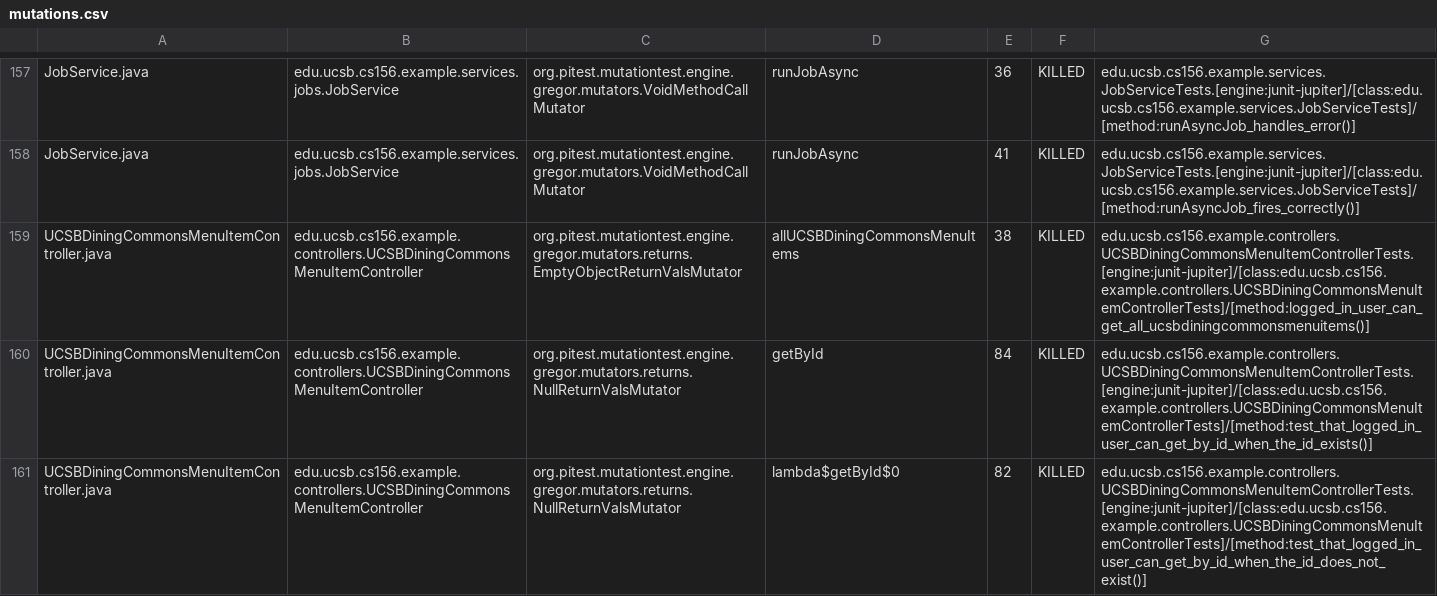
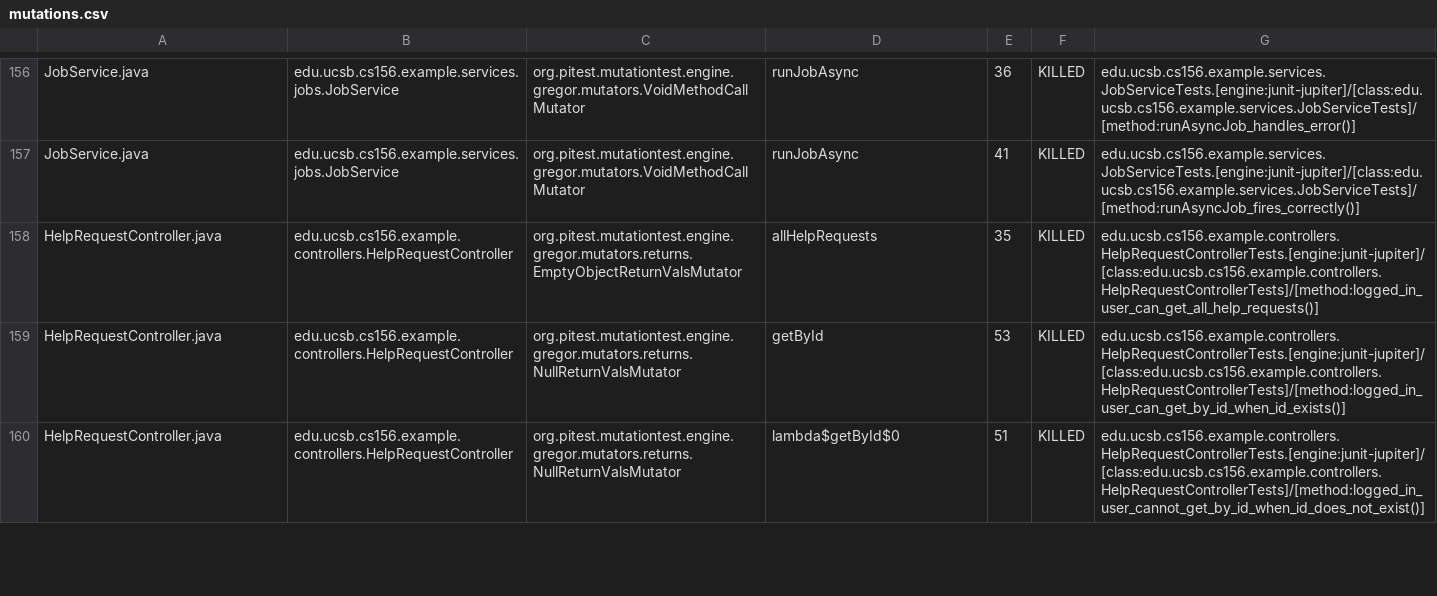
Before and after one commit to ucsb-cs156-f26/team01-f26-10, a CSV file: pitest/mutations.csv, drawn as a sheet; only a part is shown, gaps mark what is left out; the diff covers the shown part only.

Commit message:
Deploying to gh-pages from @ ucsb-cs156-f26/team01-f26-10@3f36770d1ce3eb27864fd270c187dbf9eb57080d 🚀

```diff
--- a/pitest/mutations.csv
+++ b/pitest/mutations.csv
@@ -158,4 +157,4 @@ JobService.java,edu.ucsb.cs156.example.services.jobs.JobService,org.pitest.mutat
 JobService.java,edu.ucsb.cs156.example.services.jobs.JobService,org.pitest.mutationtest.engine.gregor.mutators.VoidMethodCallMutator,runJobAsync,41,KILLED,edu.ucsb.cs156.example.services.JobServiceTests.[engine:junit-jupiter]/[class:edu.ucsb.cs156.example.services.JobServiceTests]/[method:runAsyncJob_fires_correctly()]
-UCSBDiningCommonsMenuItemController.java,edu.ucsb.cs156.example.controllers.UCSBDiningCommonsMenuItemController,org.pitest.mutationtest.engine.gregor.mutators.returns.EmptyObjectReturnValsMutator,allUCSBDiningCommonsMenuItems,38,KILLED,edu.ucsb.cs156.example.controllers.UCSBDiningCommonsMenuItemControllerTests.[engine:junit-jupiter]/[class:edu.ucsb.cs156.example.controllers.UCSBDiningCommonsMenuItemControllerTests]/[method:logged_in_user_can_get_all_ucsbdiningcommonsmenuitems()]
-UCSBDiningCommonsMenuItemController.java,edu.ucsb.cs156.example.controllers.UCSBDiningCommonsMenuItemController,org.pitest.mutationtest.engine.gregor.mutators.returns.NullReturnValsMutator,getById,84,KILLED,edu.ucsb.cs156.example.controllers.UCSBDiningCommonsMenuItemControllerTests.[engine:junit-jupiter]/[class:edu.ucsb.cs156.example.controllers.UCSBDiningCommonsMenuItemControllerTests]/[method:test_that_logged_in_user_can_get_by_id_when_the_id_exists()]
-UCSBDiningCommonsMenuItemController.java,edu.ucsb.cs156.example.controllers.UCSBDiningCommonsMenuItemController,org.pitest.mutationtest.engine.gregor.mutators.returns.NullReturnValsMutator,lambda$getById$0,82,KILLED,edu.ucsb.cs156.example.controllers.UCSBDiningCommonsMenuItemControllerTests.[engine:junit-jupiter]/[class:edu.ucsb.cs156.example.controllers.UCSBDiningCommonsMenuItemControllerTests]/[method:test_that_logged_in_user_can_get_by_id_when_the_id_does_not_exist()]
+HelpRequestController.java,edu.ucsb.cs156.example.controllers.HelpRequestController,org.pitest.mutationtest.engine.gregor.mutators.returns.EmptyObjectReturnValsMutator,allHelpRequests,35,KILLED,edu.ucsb.cs156.example.controllers.HelpRequestControllerTests.[engine:junit-jupiter]/[class:edu.ucsb.cs156.example.controllers.HelpRequestControllerTests]/[method:logged_in_user_can_get_all_help_requests()]
+HelpRequestController.java,edu.ucsb.cs156.example.controllers.HelpRequestController,org.pitest.mutationtest.engine.gregor.mutators.returns.NullReturnValsMutator,getById,53,KILLED,edu.ucsb.cs156.example.controllers.HelpRequestControllerTests.[engine:junit-jupiter]/[class:edu.ucsb.cs156.example.controllers.HelpRequestControllerTests]/[method:logged_in_user_can_get_by_id_when_id_exists()]
+HelpRequestController.java,edu.ucsb.cs156.example.controllers.HelpRequestController,org.pitest.mutationtest.engine.gregor.mutators.returns.NullReturnValsMutator,lambda$getById$0,51,KILLED,edu.ucsb.cs156.example.controllers.HelpRequestControllerTests.[engine:junit-jupiter]/[class:edu.ucsb.cs156.example.controllers.HelpRequestControllerTests]/[method:logged_in_user_cannot_get_by_id_when_id_does_not_exist()]
```
Also changed, not shown: 9 added rows, 8 removed rows and 4 moved rows elsewhere in this file, 24 other files.
